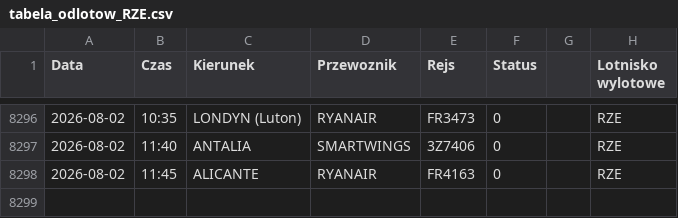
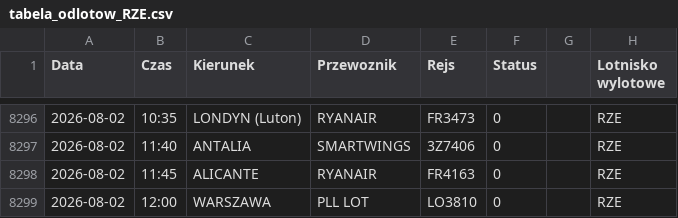
Before and after one commit to grzegorz-nowacki/departures-scraper, a CSV file: scraper/scraper_output/tabela_odlotow_RZE.csv, drawn as a sheet; only a part is shown, gaps mark what is left out.

```diff
--- a/scraper/scraper_output/tabela_odlotow_RZE.csv
+++ b/scraper/scraper_output/tabela_odlotow_RZE.csv
@@ -8298 +8298,2 @@ Data;Czas;Kierunek;Przewoznik;Rejs;Status;;Lotnisko wylotowe
 2026-08-02;11:45;ALICANTE;RYANAIR;FR4163;0;;"RZE"
+2026-08-02;12:00;WARSZAWA;PLL LOT;LO3810;0;;"RZE"
```
Also changed, not shown: 1 other file.
